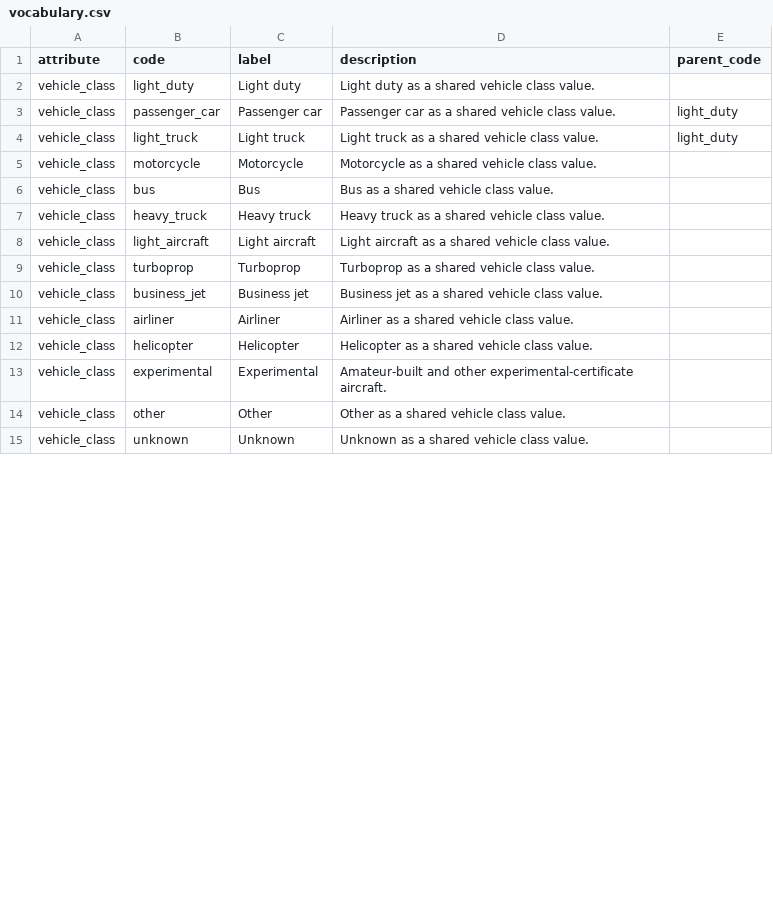
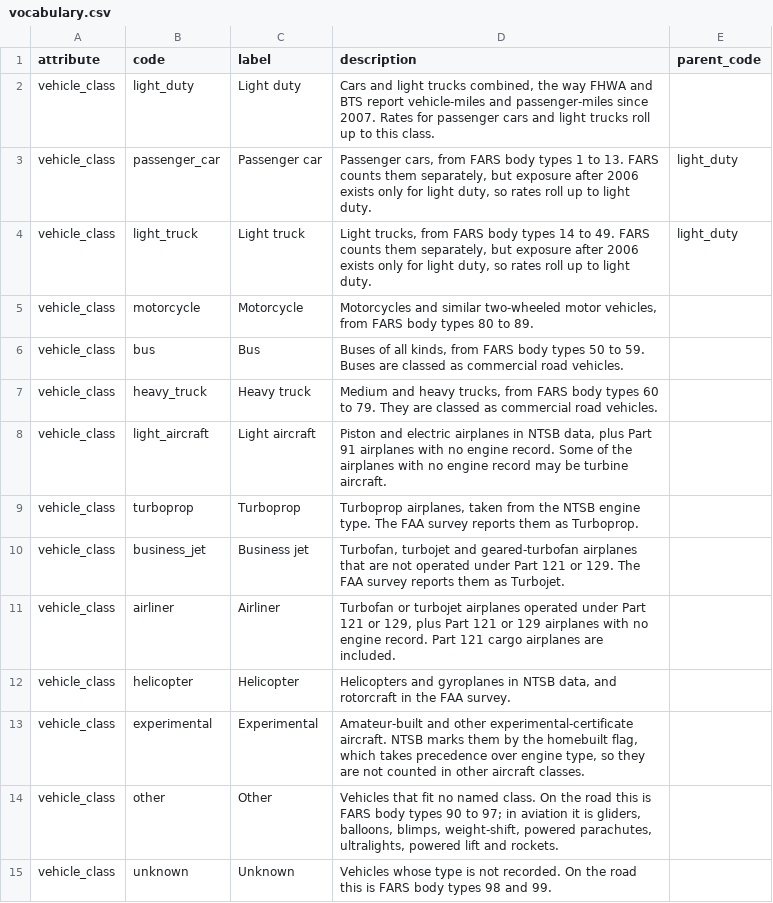
Before and after one commit to dimant/transport-analyzer, a CSV file: data/vocabulary.csv, drawn as a sheet; only a part is shown; the diff covers the shown part only.

```diff
--- a/data/vocabulary.csv
+++ b/data/vocabulary.csv
@@ -1,15 +1,15 @@
 attribute,code,label,description,parent_code
-vehicle_class,light_duty,Light duty,"Light duty as a shared vehicle class value.",
-vehicle_class,passenger_car,Passenger car,"Passenger car as a shared vehicle class value.",light_duty
-vehicle_class,light_truck,Light truck,"Light truck as a shared vehicle class value.",light_duty
-vehicle_class,motorcycle,Motorcycle,"Motorcycle as a shared vehicle class value.",
-vehicle_class,bus,Bus,"Bus as a shared vehicle class value.",
-vehicle_class,heavy_truck,Heavy truck,"Heavy truck as a shared vehicle class value.",
-vehicle_class,light_aircraft,Light aircraft,"Light aircraft as a shared vehicle class value.",
-vehicle_class,turboprop,Turboprop,"Turboprop as a shared vehicle class value.",
-vehicle_class,business_jet,Business jet,"Business jet as a shared vehicle class value.",
-vehicle_class,airliner,Airliner,"Airliner as a shared vehicle class value.",
-vehicle_class,helicopter,Helicopter,"Helicopter as a shared vehicle class value.",
-vehicle_class,experimental,Experimental,"Amateur-built and other experimental-certificate aircraft.",
-vehicle_class,other,Other,"Other as a shared vehicle class value.",
-vehicle_class,unknown,Unknown,"Unknown as a shared vehicle class value.",
+vehicle_class,light_duty,Light duty,"Cars and light trucks combined, the way FHWA and BTS report vehicle-miles and passenger-miles since 2007. Rates for passenger cars and light trucks roll up to this class.",
+vehicle_class,passenger_car,Passenger car,"Passenger cars, from FARS body types 1 to 13. FARS counts them separately, but exposure after 2006 exists only for light duty, so rates roll up to light duty.",light_duty
+vehicle_class,light_truck,Light truck,"Light trucks, from FARS body types 14 to 49. FARS counts them separately, but exposure after 2006 exists only for light duty, so rates roll up to light duty.",light_duty
+vehicle_class,motorcycle,Motorcycle,"Motorcycles and similar two-wheeled motor vehicles, from FARS body types 80 to 89.",
+vehicle_class,bus,Bus,"Buses of all kinds, from FARS body types 50 to 59. Buses are classed as commercial road vehicles.",
+vehicle_class,heavy_truck,Heavy truck,"Medium and heavy trucks, from FARS body types 60 to 79. They are classed as commercial road vehicles.",
+vehicle_class,light_aircraft,Light aircraft,"Piston and electric airplanes in NTSB data, plus Part 91 airplanes with no engine record. Some of the airplanes with no engine record may be turbine aircraft.",
+vehicle_class,turboprop,Turboprop,"Turboprop airplanes, taken from the NTSB engine type. The FAA survey reports them as Turboprop.",
+vehicle_class,business_jet,Business jet,"Turbofan, turbojet and geared-turbofan airplanes that are not operated under Part 121 or 129. The FAA survey reports them as Turbojet.",
+vehicle_class,airliner,Airliner,"Turbofan or turbojet airplanes operated under Part 121 or 129, plus Part 121 or 129 airplanes with no engine record. Part 121 cargo airplanes are included.",
+vehicle_class,helicopter,Helicopter,"Helicopters and gyroplanes in NTSB data, and rotorcraft in the FAA survey.",
+vehicle_class,experimental,Experimental,"Amateur-built and other experimental-certificate aircraft. NTSB marks them by the homebuilt flag, which takes precedence over engine type, so they are not counted in other aircraft classes.",
+vehicle_class,other,Other,"Vehicles that fit no named class. On the road this is FARS body types 90 to 97; in aviation it is gliders, balloons, blimps, weight-shift, powered parachutes, ultralights, powered lift and rockets.",
+vehicle_class,unknown,Unknown,"Vehicles whose type is not recorded. On the road this is FARS body types 98 and 99.",
```
Also changed, not shown: 25 edited cells elsewhere in this file, 1 other file.
